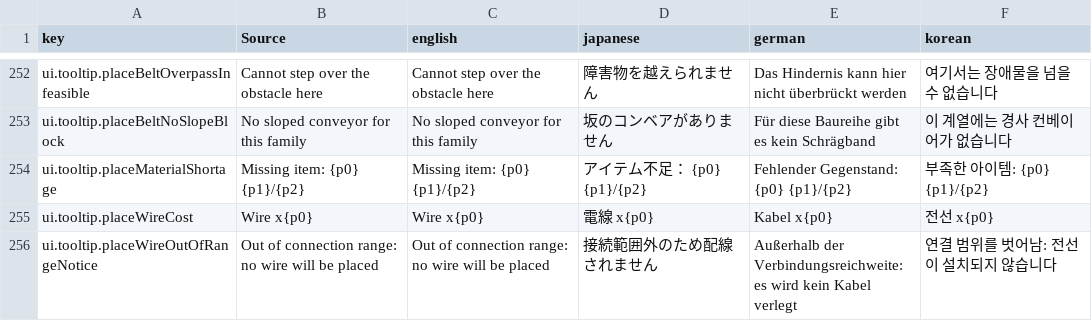
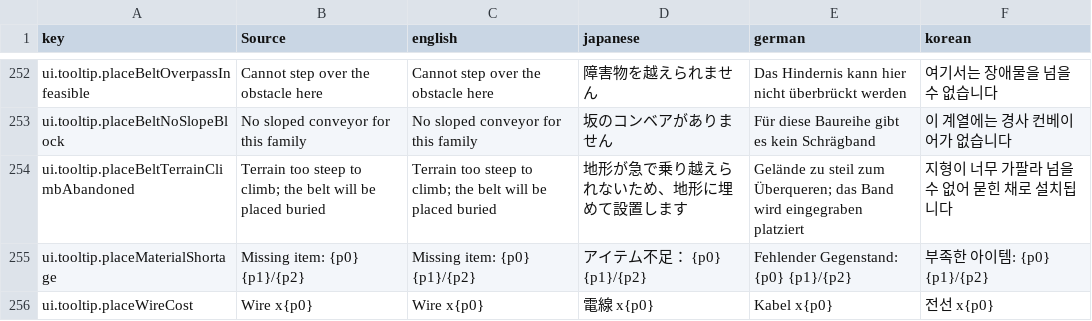
Before and after one commit to moorestech/moorestech, a CSV file: Localization/localization.csv, drawn as a sheet; only a part is shown, gaps mark what is left out; the shorter side is filled out with more unchanged rows; the diff names each change by its address in the sheet, - before the commit and + after, or states it on an @@ line.

```diff
--- a/Localization/localization.csv
+++ b/Localization/localization.csv
+row 254: ui.tooltip.placeBeltTerrainClimbAbandoned | Terrain too steep to climb; the belt will be placed buried | Terrain too steep to climb; the belt will be placed buried | 地形が急で乗り越えられないため、地形に埋めて設置します | Gelände zu steil zum Überqueren; das Band wird eingegraben platziert | 지형이 너무 가팔라 넘을 수 없어 묻힌 채로 설치됩니다
```
Also changed, not shown: 25 other files.
